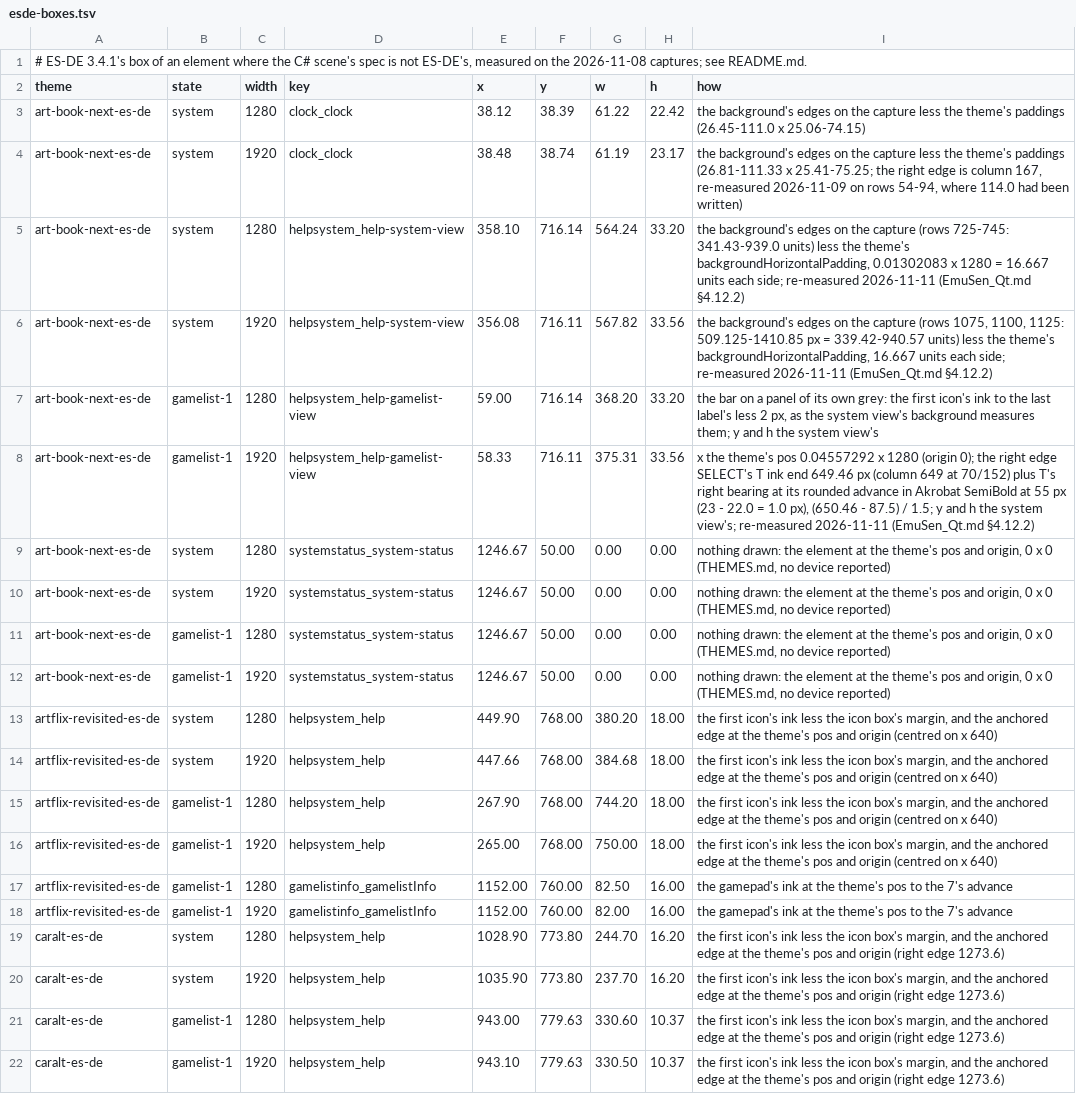
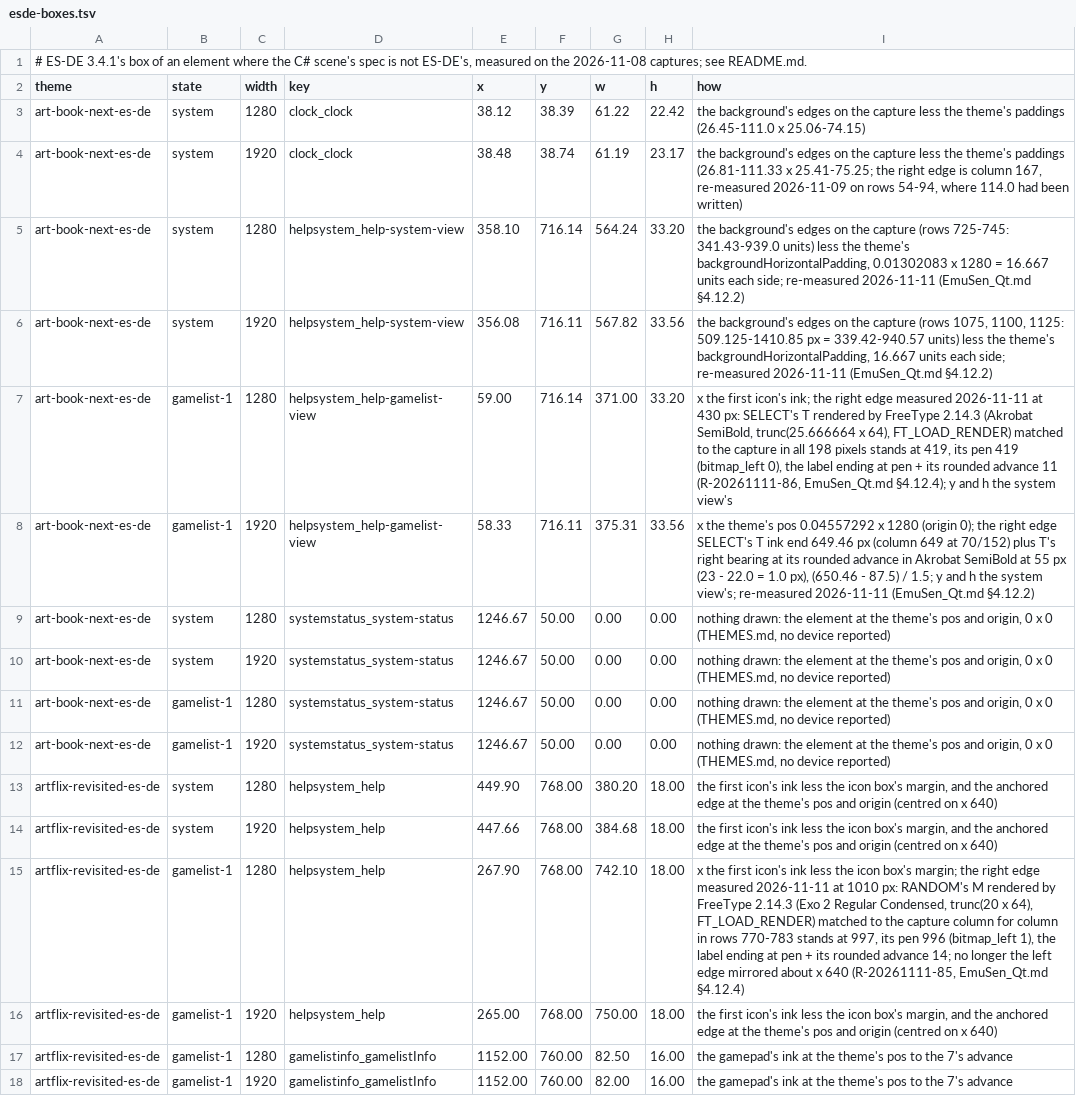
Before and after one commit to RedQuE3n/EmuSen, a TSV file: Testing/esde-baseline/esde-boxes.tsv, drawn as a sheet; only a part is shown; the shorter side is filled out with more unchanged rows.

Commit message:
esde-boxes.tsv: Artflix's gamelist help row at 1280 is 742.10 wide (R-20261111-85) and Art Book Next's 371.00 (R-20261111-86), each right edge the last glyph's bitmap as FreeType renders it matched to ES-DE's capture pixel for pixel, the notes saying how; EmuSen_Qt.md §4.12.4 says so

```diff
--- a/Testing/esde-baseline/esde-boxes.tsv
+++ b/Testing/esde-baseline/esde-boxes.tsv
@@ -6,3 +6,3 @@ art-book-next-es-de	system	1280	helpsystem_help-system-view	358.10	716.14	564.24
 art-book-next-es-de	system	1920	helpsystem_help-system-view	356.08	716.11	567.82	33.56	the background's edges on the capture (rows 1075, 1100, 1125: 509.125-1410.85 px = 339.42-940.57 units) less the theme's backgroundHorizontalPadding, 16.667 units each side; re-measured 2026-11-11 (EmuSen_Qt.md §4.12.2)
-art-book-next-es-de	gamelist-1	1280	helpsystem_help-gamelist-view	59.00	716.14	368.20	33.20	the bar on a panel of its own grey: the first icon's ink to the last label's less 2 px, as the system view's background measures them; y and h the system view's
+art-book-next-es-de	gamelist-1	1280	helpsystem_help-gamelist-view	59.00	716.14	371.00	33.20	x the first icon's ink; the right edge measured 2026-11-11 at 430 px: SELECT's T rendered by FreeType 2.14.3 (Akrobat SemiBold, trunc(25.666664 x 64), FT_LOAD_RENDER) matched to the capture in all 198 pixels stands at 419, its pen 419 (bitmap_left 0), the label ending at pen + its rounded advance 11 (R-20261111-86, EmuSen_Qt.md §4.12.4); y and h the system view's
 art-book-next-es-de	gamelist-1	1920	helpsystem_help-gamelist-view	58.33	716.11	375.31	33.56	x the theme's pos 0.04557292 x 1280 (origin 0); the right edge SELECT's T ink end 649.46 px (column 649 at 70/152) plus T's right bearing at its rounded advance in Akrobat SemiBold at 55 px (23 - 22.0 = 1.0 px), (650.46 - 87.5) / 1.5; y and h the system view's; re-measured 2026-11-11 (EmuSen_Qt.md §4.12.2)
@@ -14,3 +14,3 @@ artflix-revisited-es-de	system	1280	helpsystem_help	449.90	768.00	380.20	18.00	t
 artflix-revisited-es-de	system	1920	helpsystem_help	447.66	768.00	384.68	18.00	the first icon's ink less the icon box's margin, and the anchored edge at the theme's pos and origin (centred on x 640)
-artflix-revisited-es-de	gamelist-1	1280	helpsystem_help	267.90	768.00	744.20	18.00	the first icon's ink less the icon box's margin, and the anchored edge at the theme's pos and origin (centred on x 640)
+artflix-revisited-es-de	gamelist-1	1280	helpsystem_help	267.90	768.00	742.10	18.00	x the first icon's ink less the icon box's margin; the right edge measured 2026-11-11 at 1010 px: RANDOM's M rendered by FreeType 2.14.3 (Exo 2 Regular Condensed, trunc(20 x 64), FT_LOAD_RENDER) matched to the capture column for column in rows 770-783 stands at 997, its pen 996 (bitmap_left 1), the label ending at pen + its rounded advance 14; no longer the left edge mirrored about x 640 (R-20261111-85, EmuSen_Qt.md §4.12.4)
 artflix-revisited-es-de	gamelist-1	1920	helpsystem_help	265.00	768.00	750.00	18.00	the first icon's ink less the icon box's margin, and the anchored edge at the theme's pos and origin (centred on x 640)
```
Also changed, not shown: 1 other file.
